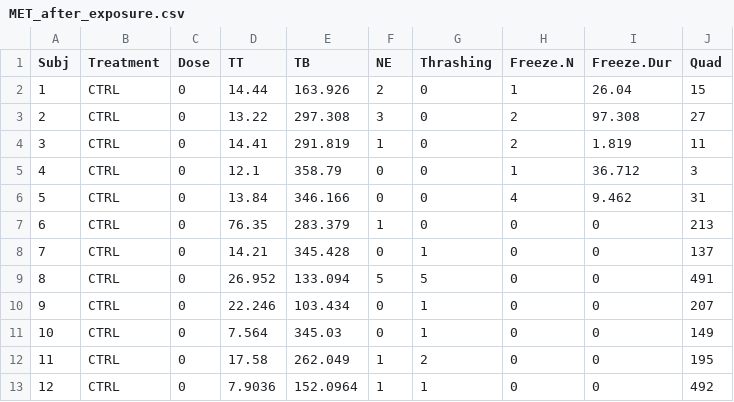
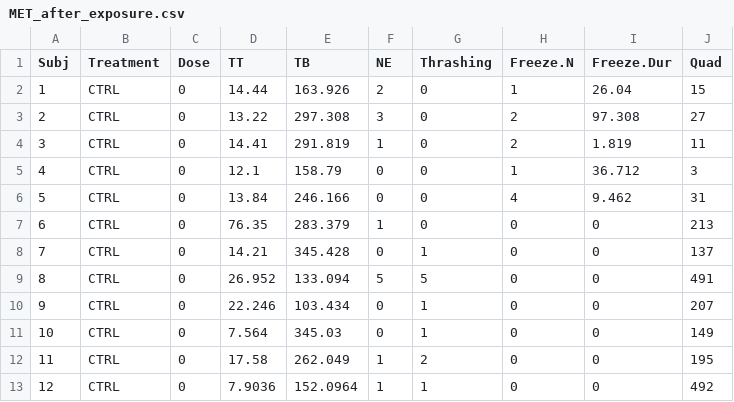
Before and after one commit to lanec-unifesspa/5-HT-CAS, a CSV file: data/metergoline/MET_after_exposure.csv, drawn as a sheet; only a part is shown.

Commit message:
Add files via upload

```diff
--- a/data/metergoline/MET_after_exposure.csv
+++ b/data/metergoline/MET_after_exposure.csv
@@ -4,4 +4,4 @@ Subj,Treatment,Dose,TT,TB,NE,Thrashing,Freeze.N,Freeze.Dur,Quad
 3,CTRL,0,14.41,291.819,1,0,2,1.819,11
-4,CTRL,0,12.1,358.79,0,0,1,36.712,3
-5,CTRL,0,13.84,346.166,0,0,4,9.462,31
+4,CTRL,0,12.1,158.79,0,0,1,36.712,3
+5,CTRL,0,13.84,246.166,0,0,4,9.462,31
 6,CTRL,0,76.35,283.379,1,0,0,0,213
```
